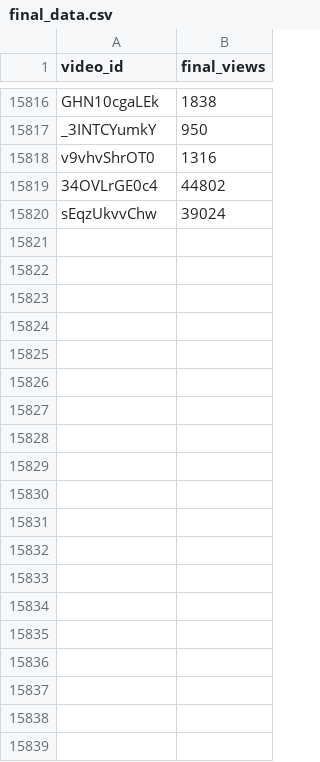
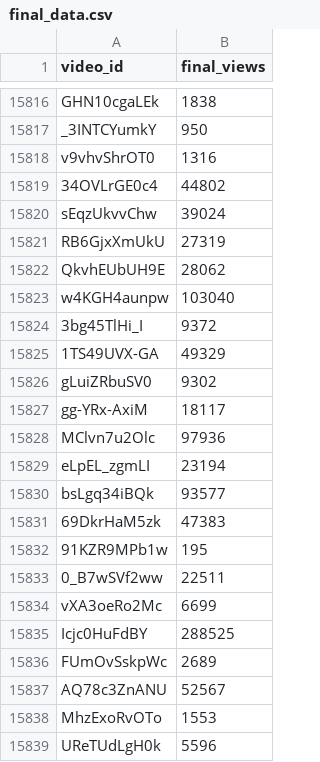
Before and after one commit to jaskiratkalra26/Youtube-Data-Extraction-Pipeline, a CSV file: final_data.csv, drawn as a sheet; only a part is shown, gaps mark what is left out; the diff covers the shown part only.

```diff
--- a/final_data.csv
+++ b/final_data.csv
@@ -15820 +15820,20 @@ v9vhvShrOT0,1316
 sEqzUkvvChw,39024
+RB6GjxXmUkU,27319
+QkvhEUbUH9E,28062
+w4KGH4aunpw,103040
+3bg45TlHi_I,9372
+1TS49UVX-GA,49329
+gLuiZRbuSV0,9302
+gg-YRx-AxiM,18117
+MClvn7u2Olc,97936
+eLpEL_zgmLI,23194
+bsLgq34iBQk,93577
+69DkrHaM5zk,47383
+91KZR9MPb1w,195
+0_B7wSVf2ww,22511
+vXA3oeRo2Mc,6699
+Icjc0HuFdBY,288525
+FUmOvSskpWc,2689
+AQ78c3ZnANU,52567
+MhzExoRvOTo,1553
+UReTUdLgH0k,5596
```
Also changed, not shown: 9 added rows elsewhere in this file, dataset.csv, hour1_data.csv, 1 other file.
